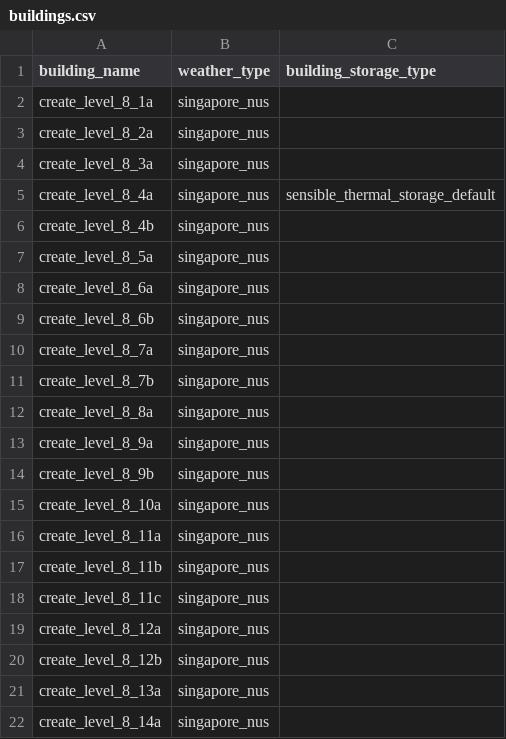
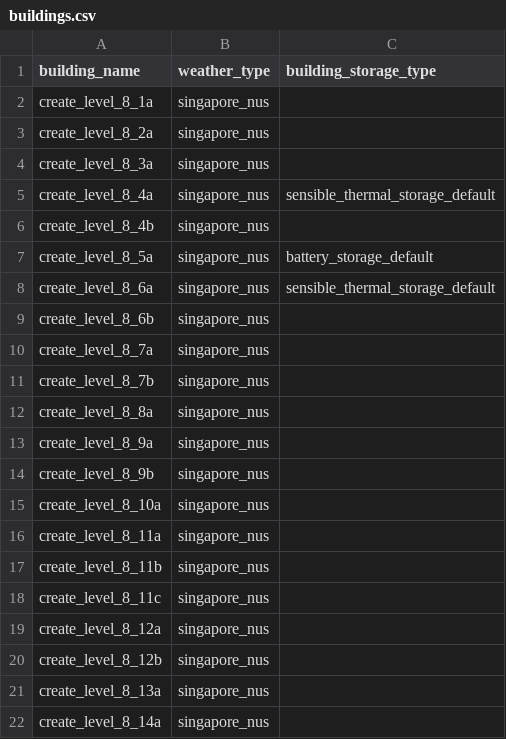
Before and after one commit to mesmo-dev/cobmo, a CSV file: data/buildings.csv, drawn as a sheet.

```diff
--- a/data/buildings.csv
+++ b/data/buildings.csv
@@ -6,4 +6,4 @@ create_level_8_4a,singapore_nus,sensible_thermal_storage_default
 create_level_8_4b,singapore_nus,
-create_level_8_5a,singapore_nus,
-create_level_8_6a,singapore_nus,
+create_level_8_5a,singapore_nus,battery_storage_default
+create_level_8_6a,singapore_nus,sensible_thermal_storage_default
 create_level_8_6b,singapore_nus,
```
Also changed, not shown: data/building_scenarios.csv, 1 other file.
